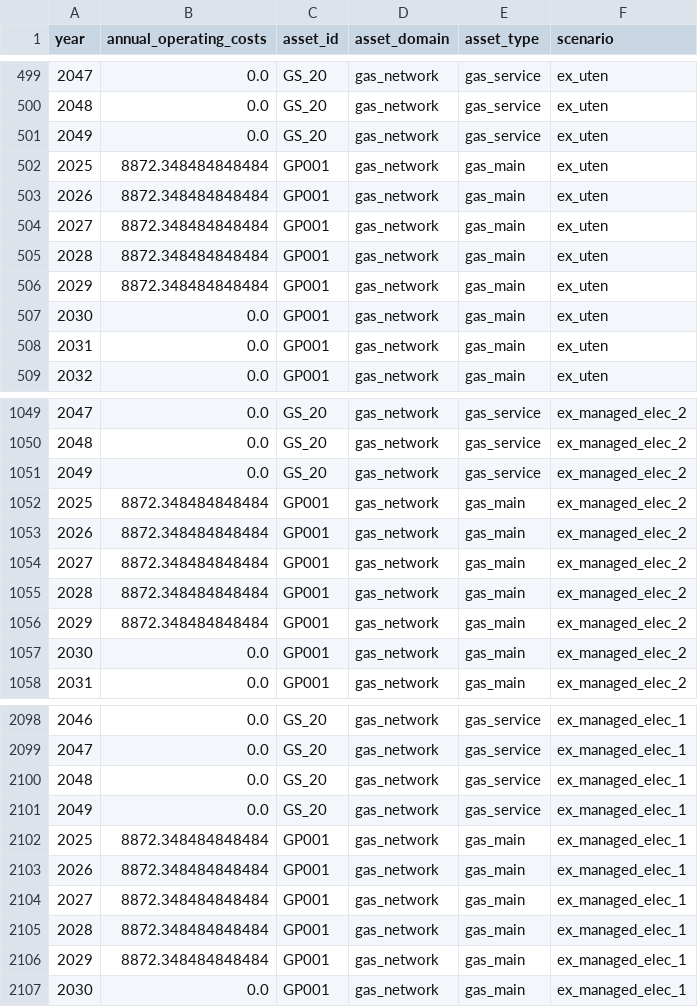
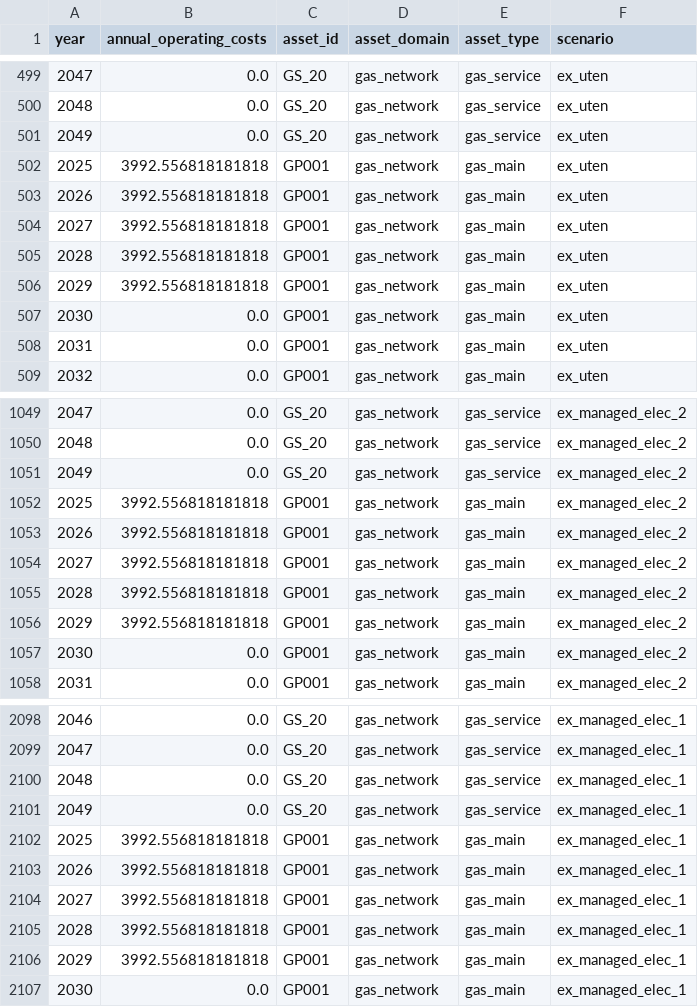
Before and after one commit to Groundworkdata/segment-iat, a CSV file: results/example_street/operating_costs.csv, drawn as a sheet; only a part is shown, gaps mark what is left out; the diff covers the shown part only.

```diff
--- a/results/example_street/operating_costs.csv
+++ b/results/example_street/operating_costs.csv
@@ -501,7 +501,7 @@ year,annual_operating_costs,asset_id,asset_domain,asset_type,scenario
 2049,0.0,GS_20,gas_network,gas_service,ex_uten
-2025,8872.348484848484,GP001,gas_network,gas_main,ex_uten
-2026,8872.348484848484,GP001,gas_network,gas_main,ex_uten
-2027,8872.348484848484,GP001,gas_network,gas_main,ex_uten
-2028,8872.348484848484,GP001,gas_network,gas_main,ex_uten
-2029,8872.348484848484,GP001,gas_network,gas_main,ex_uten
+2025,3992.556818181818,GP001,gas_network,gas_main,ex_uten
+2026,3992.556818181818,GP001,gas_network,gas_main,ex_uten
+2027,3992.556818181818,GP001,gas_network,gas_main,ex_uten
+2028,3992.556818181818,GP001,gas_network,gas_main,ex_uten
+2029,3992.556818181818,GP001,gas_network,gas_main,ex_uten
 2030,0.0,GP001,gas_network,gas_main,ex_uten
@@ -1051,7 +1051,7 @@ year,annual_operating_costs,asset_id,asset_domain,asset_type,scenario
 2049,0.0,GS_20,gas_network,gas_service,ex_managed_elec_2
-2025,8872.348484848484,GP001,gas_network,gas_main,ex_managed_elec_2
-2026,8872.348484848484,GP001,gas_network,gas_main,ex_managed_elec_2
-2027,8872.348484848484,GP001,gas_network,gas_main,ex_managed_elec_2
-2028,8872.348484848484,GP001,gas_network,gas_main,ex_managed_elec_2
-2029,8872.348484848484,GP001,gas_network,gas_main,ex_managed_elec_2
+2025,3992.556818181818,GP001,gas_network,gas_main,ex_managed_elec_2
+2026,3992.556818181818,GP001,gas_network,gas_main,ex_managed_elec_2
+2027,3992.556818181818,GP001,gas_network,gas_main,ex_managed_elec_2
+2028,3992.556818181818,GP001,gas_network,gas_main,ex_managed_elec_2
+2029,3992.556818181818,GP001,gas_network,gas_main,ex_managed_elec_2
 2030,0.0,GP001,gas_network,gas_main,ex_managed_elec_2
@@ -2101,7 +2101,7 @@ year,annual_operating_costs,asset_id,asset_domain,asset_type,scenario
 2049,0.0,GS_20,gas_network,gas_service,ex_managed_elec_1
-2025,8872.348484848484,GP001,gas_network,gas_main,ex_managed_elec_1
-2026,8872.348484848484,GP001,gas_network,gas_main,ex_managed_elec_1
-2027,8872.348484848484,GP001,gas_network,gas_main,ex_managed_elec_1
-2028,8872.348484848484,GP001,gas_network,gas_main,ex_managed_elec_1
-2029,8872.348484848484,GP001,gas_network,gas_main,ex_managed_elec_1
+2025,3992.556818181818,GP001,gas_network,gas_main,ex_managed_elec_1
+2026,3992.556818181818,GP001,gas_network,gas_main,ex_managed_elec_1
+2027,3992.556818181818,GP001,gas_network,gas_main,ex_managed_elec_1
+2028,3992.556818181818,GP001,gas_network,gas_main,ex_managed_elec_1
+2029,3992.556818181818,GP001,gas_network,gas_main,ex_managed_elec_1
 2030,0.0,GP001,gas_network,gas_main,ex_managed_elec_1
```
Also changed, not shown: 30 edited cells elsewhere in this file, results/example_street/book_val.csv, results/example_street/methane_leaks.csv, 2 other files.
